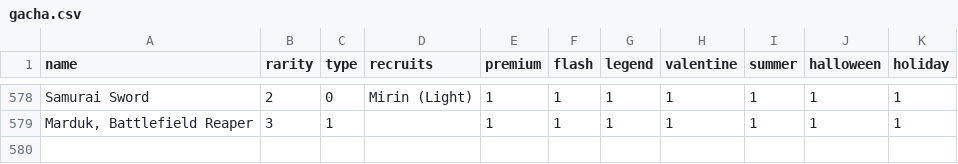
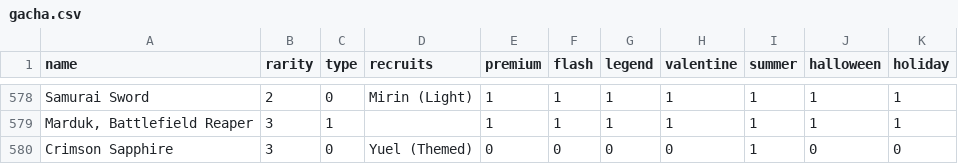
Before and after one commit to jedmund/siero-bot, a CSV file: resources/gacha.csv, drawn as a sheet; only a part is shown, gaps mark what is left out; the diff names each change by its address in the sheet, - before the commit and + after, or states it on an @@ line.

Commit message:
Added characters from the March 2019 Flashfest

```diff
--- a/resources/gacha.csv
+++ b/resources/gacha.csv
+row 580: Crimson Sapphire | 3 | 0 | Yuel (Themed) | 0 | 0 | 0 | 0 | 1 | 0 | 0
```
